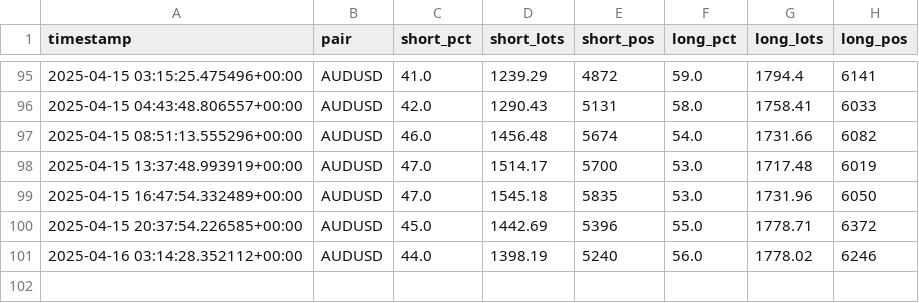
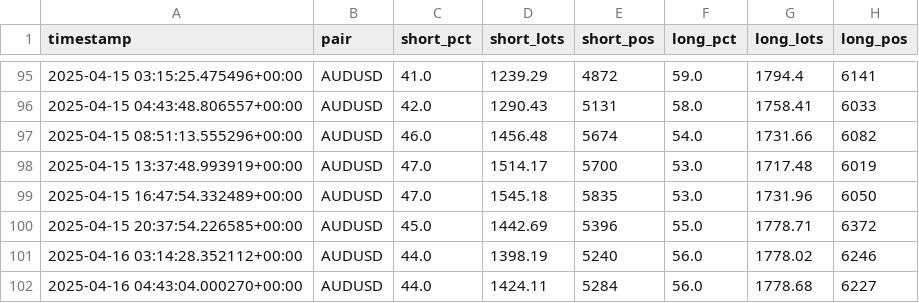
Before and after one commit to leslypierre/dumb-money-index, a CSV file: data_sentiment/AUDUSD_sentiment.csv, drawn as a sheet; only a part is shown, gaps mark what is left out; the diff names each change by its address in the sheet, - before the commit and + after, or states it on an @@ line.

```diff
--- a/data_sentiment/AUDUSD_sentiment.csv
+++ b/data_sentiment/AUDUSD_sentiment.csv
+row 102: 2025-04-16 04:43:04.000270+00:00 | AUDUSD | 44.0 | 1424.11 | 5284 | 56.0 | 1778.68 | 6227
```
Also changed, not shown: data_sentiment/AUDCAD_sentiment.csv, data_sentiment/EURGBP_sentiment.csv, 25 other files.
